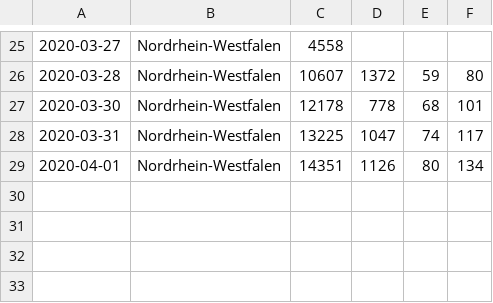
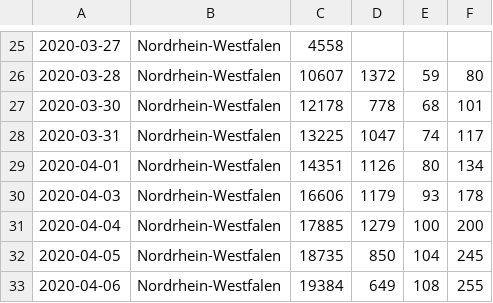
Before and after one commit to urbach/COVID-19, a CSV file: csse_covid_19_data/csse_covid_19_time_series/rki/nrw.csv, drawn as a sheet; only a part is shown, gaps mark what is left out; the diff names each change by its address in the sheet, - before the commit and + after, or states it on an @@ line.

```diff
--- a/csse_covid_19_data/csse_covid_19_time_series/rki/nrw.csv
+++ b/csse_covid_19_data/csse_covid_19_time_series/rki/nrw.csv
+row 30: 2020-04-03 | Nordrhein-Westfalen | 16606 | 1179 | 93 | 178
+row 31: 2020-04-04 | Nordrhein-Westfalen | 17885 | 1279 | 100 | 200
+row 32: 2020-04-05 | Nordrhein-Westfalen | 18735 | 850 | 104 | 245
+row 33: 2020-04-06 | Nordrhein-Westfalen | 19384 | 649 | 108 | 255
```
Also changed, not shown: csse_covid_19_data/csse_covid_19_time_series/nrw/bonn.csv, csse_covid_19_data/csse_covid_19_time_series/nrw/heinsberg.csv, 5 other files.
